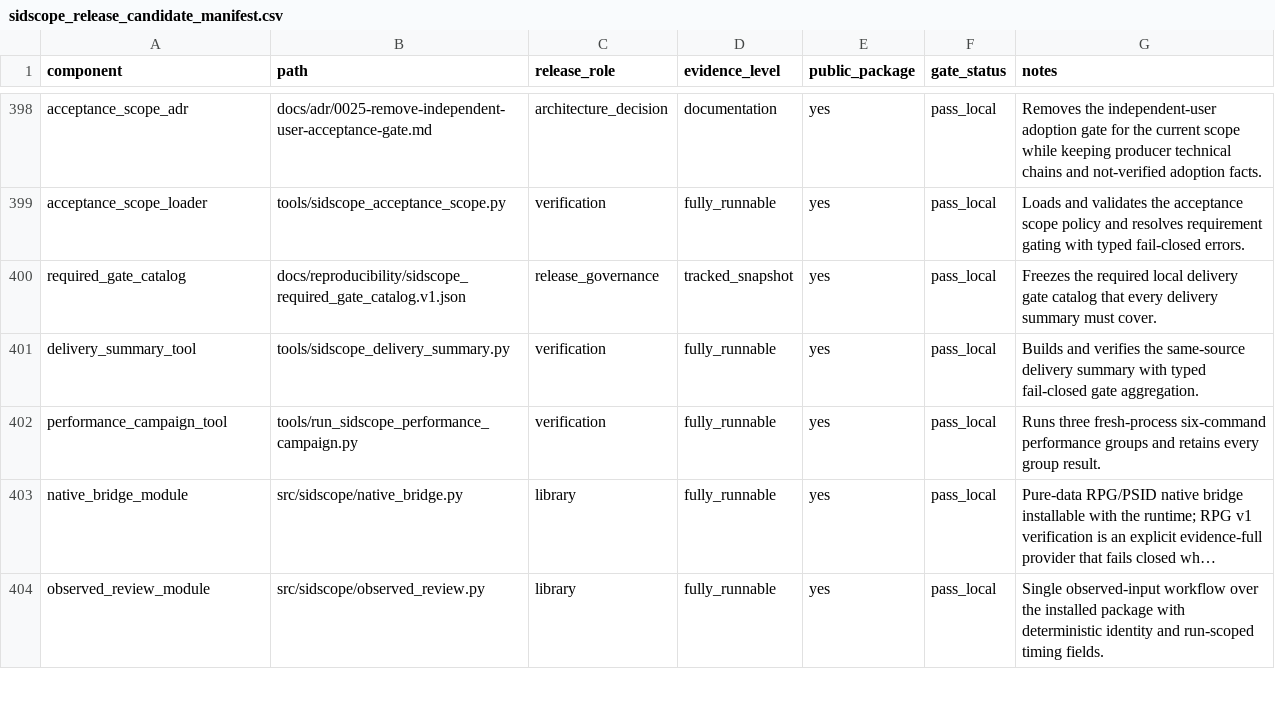
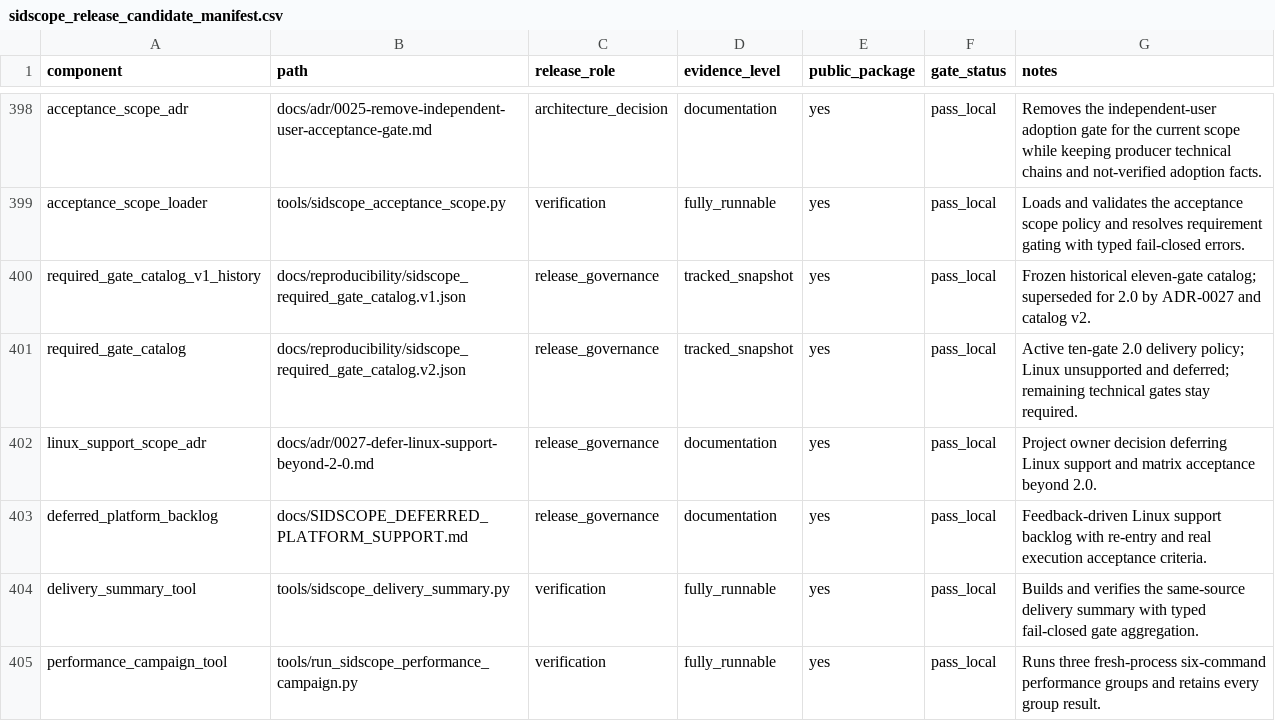
Before and after one commit to jdding/SIDscope, a CSV file: docs/reproducibility/sidscope_release_candidate_manifest.csv, drawn as a sheet; only a part is shown, gaps mark what is left out; the shorter side is filled out with more unchanged rows; long unchanged cells end in ….

Commit message:
docs: defer Linux support beyond 2.0 and version delivery gates

```diff
--- a/docs/reproducibility/sidscope_release_candidate_manifest.csv
+++ b/docs/reproducibility/sidscope_release_candidate_manifest.csv
@@ -399,3 +399,6 @@ acceptance_scope_adr,docs/adr/0025-remove-independent-user-acceptance-gate.md,ar
 acceptance_scope_loader,tools/sidscope_acceptance_scope.py,verification,fully_runnable,yes,pass_local,Loads and validates the acceptance scope policy and resolves requirement gating with typed fail-closed errors.
-required_gate_catalog,docs/reproducibility/sidscope_required_gate_catalog.v1.json,release_governance,tracked_snapshot,yes,pass_local,Freezes the required local delivery gate catalog that every delivery summary must cover.
+required_gate_catalog_v1_history,docs/reproducibility/sidscope_required_gate_catalog.v1.json,release_governance,tracked_snapshot,yes,pass_local,Frozen historical eleven-gate catalog; superseded for 2.0 by ADR-0027 and catalog v2.
+required_gate_catalog,docs/reproducibility/sidscope_required_gate_catalog.v2.json,release_governance,tracked_snapshot,yes,pass_local,Active ten-gate 2.0 delivery policy; Linux unsupported and deferred; remaining technical gates stay required.
+linux_support_scope_adr,docs/adr/0027-defer-linux-support-beyond-2-0.md,release_governance,documentation,yes,pass_local,Project owner decision deferring Linux support and matrix acceptance beyond 2.0.
+deferred_platform_backlog,docs/SIDSCOPE_DEFERRED_PLATFORM_SUPPORT.md,release_governance,documentation,yes,pass_local,Feedback-driven Linux support backlog with re-entry and real execution acceptance criteria.
 delivery_summary_tool,tools/sidscope_delivery_summary.py,verification,fully_runnable,yes,pass_local,Builds and verifies the same-source delivery summary with typed fail-closed gate aggregation.
```
Also changed, not shown: 18 other files.
